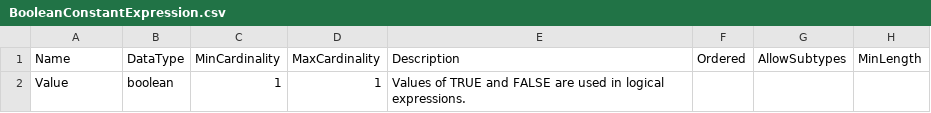
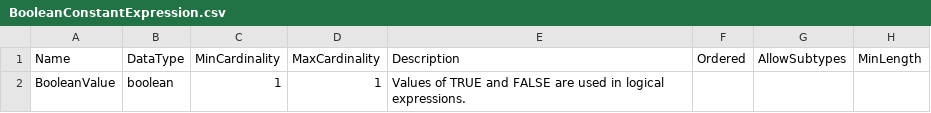
Before and after one commit to ddialliance/sdtl, a CSV file: CompositeTypes/BooleanConstantExpression/BooleanConstantExpression.csv, drawn as a sheet; only a part is shown; the diff names each change by its address in the sheet, - before the commit and + after, or states it on an @@ line.

Commit message:
BoleanConstantExpression property changed to BooleanValue

```diff
--- a/CompositeTypes/BooleanConstantExpression/BooleanConstantExpression.csv
+++ b/CompositeTypes/BooleanConstantExpression/BooleanConstantExpression.csv
-A2 (Name): Value
+A2 (Name): BooleanValue
```
